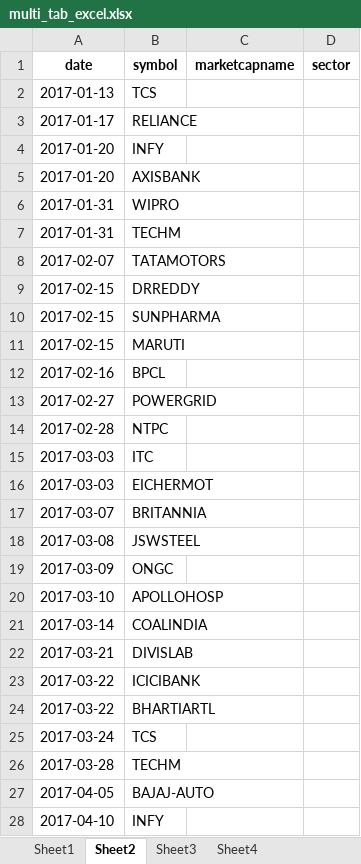
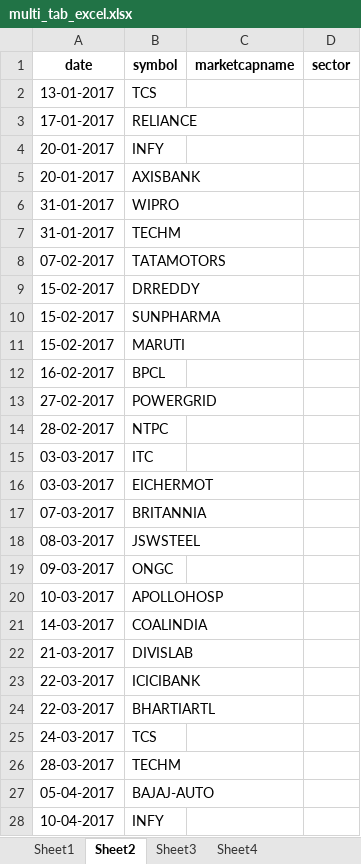
Before and after one commit to kunalshrivastavapune25/rajaniish_streamlit, an Excel workbook: RAJANIISH_STREAMLITE/multi_tab_excel.xlsx, sheet Sheet2, drawn as a sheet; only a part is shown; values as stored, in another font and other column widths than the file's, no borders; the diff covers the shown part only; the diff names each change by its address in the sheet, - before the commit and + after, or states it on an @@ line.

```diff
--- a/RAJANIISH_STREAMLITE/multi_tab_excel.xlsx (sheet Sheet2)
+++ b/RAJANIISH_STREAMLITE/multi_tab_excel.xlsx (sheet Sheet2)
-A2 (date): 2017-01-13
+A2 (date): 13-01-2017
-A3 (date): 2017-01-17
+A3 (date): 17-01-2017
-A4:A5 (date): 2017-01-20
+A4:A5 (date): 20-01-2017
-A6:A7 (date): 2017-01-31
+A6:A7 (date): 31-01-2017
-A8 (date): 2017-02-07
+A8 (date): 07-02-2017
-A9:A11 (date): 2017-02-15
+A9:A11 (date): 15-02-2017
-A12 (date): 2017-02-16
+A12 (date): 16-02-2017
-A13 (date): 2017-02-27
+A13 (date): 27-02-2017
-A14 (date): 2017-02-28
+A14 (date): 28-02-2017
-A15:A16 (date): 2017-03-03
+A15:A16 (date): 03-03-2017
-A17 (date): 2017-03-07
+A17 (date): 07-03-2017
-A18 (date): 2017-03-08
+A18 (date): 08-03-2017
-A19 (date): 2017-03-09
+A19 (date): 09-03-2017
-A20 (date): 2017-03-10
+A20 (date): 10-03-2017
-A21 (date): 2017-03-14
+A21 (date): 14-03-2017
-A22 (date): 2017-03-21
+A22 (date): 21-03-2017
-A23:A24 (date): 2017-03-22
+A23:A24 (date): 22-03-2017
-A25 (date): 2017-03-24
+A25 (date): 24-03-2017
-A26 (date): 2017-03-28
+A26 (date): 28-03-2017
-A27 (date): 2017-04-05
+A27 (date): 05-04-2017
-A28 (date): 2017-04-10
+A28 (date): 10-04-2017
```
Also changed, not shown: 1104 edited cells elsewhere in this sheet, sheet Sheet1, 1 other file.
